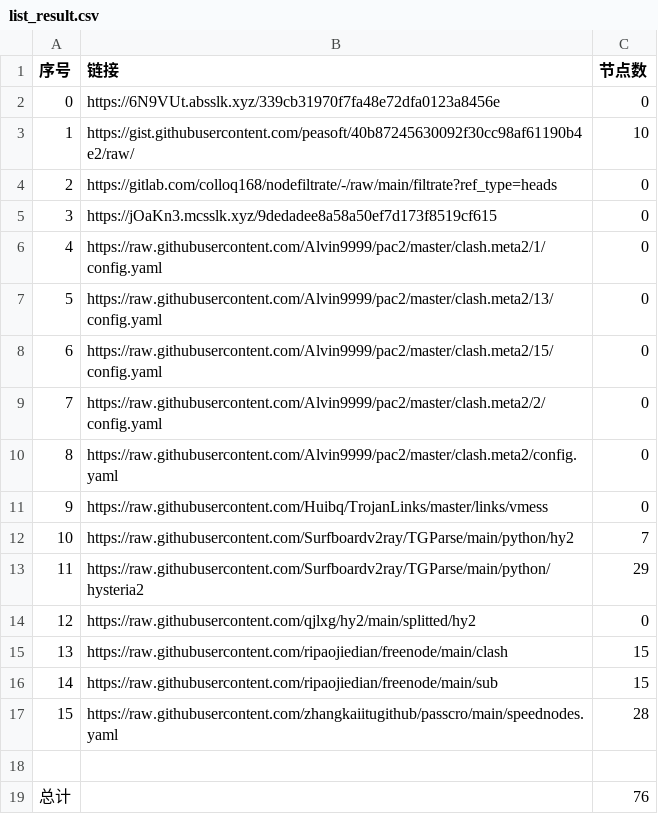
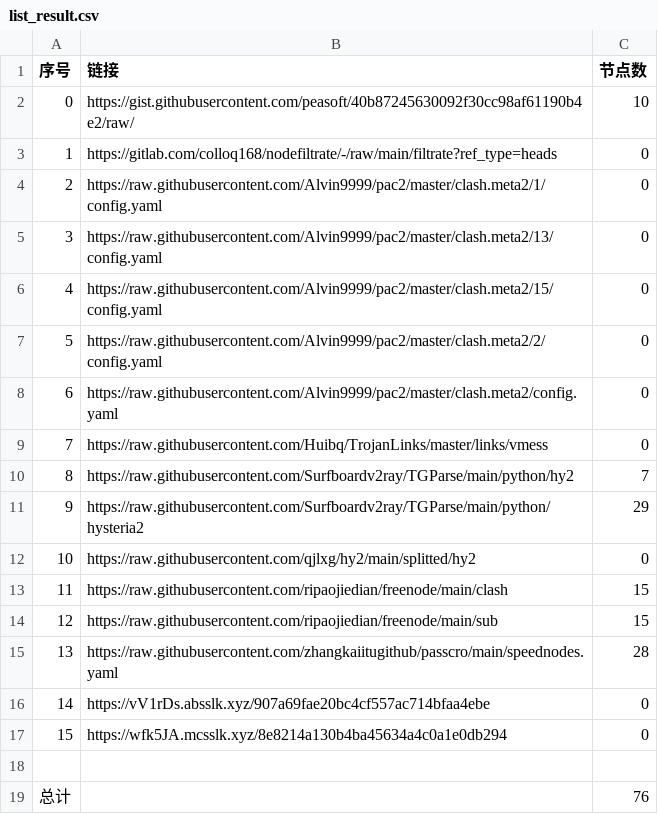
Before and after one commit to wangyu1997/NoMoreWalls, a CSV file: list_result.csv, drawn as a sheet; removed rows and columns are numbered as before the commit, all else as after; the diff names each change by its address in the sheet, - before the commit and + after, or states it on an @@ line.

```diff
--- a/list_result.csv
+++ b/list_result.csv
-row 2: 0 | https://6N9VUt.absslk.xyz/339cb31970f7fa48e72dfa0123a8456e | 0
@@ column A (序号) renumbered between rows 2 and 15 @@
-row 5: 3 | https://jOaKn3.mcsslk.xyz/9dedadee8a58a50ef7d173f8519cf615 | 0
+row 16: 14 | https://vV1rDs.absslk.xyz/907a69fae20bc4cf557ac714bfaa4ebe | 0
+row 17: 15 | https://wfk5JA.mcsslk.xyz/8e8214a130b4ba45634a4c0a1e0db294 | 0
```
Also changed, not shown: 3 other files.
